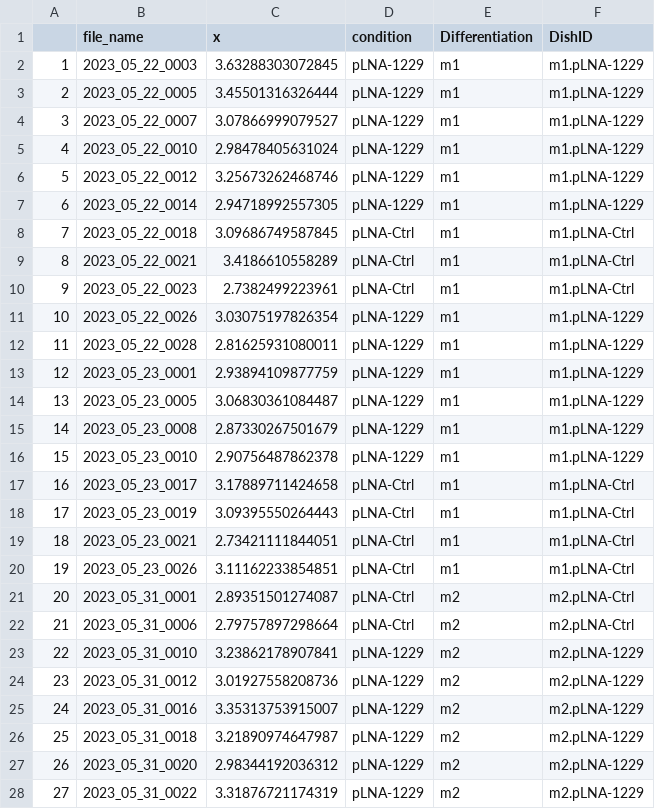
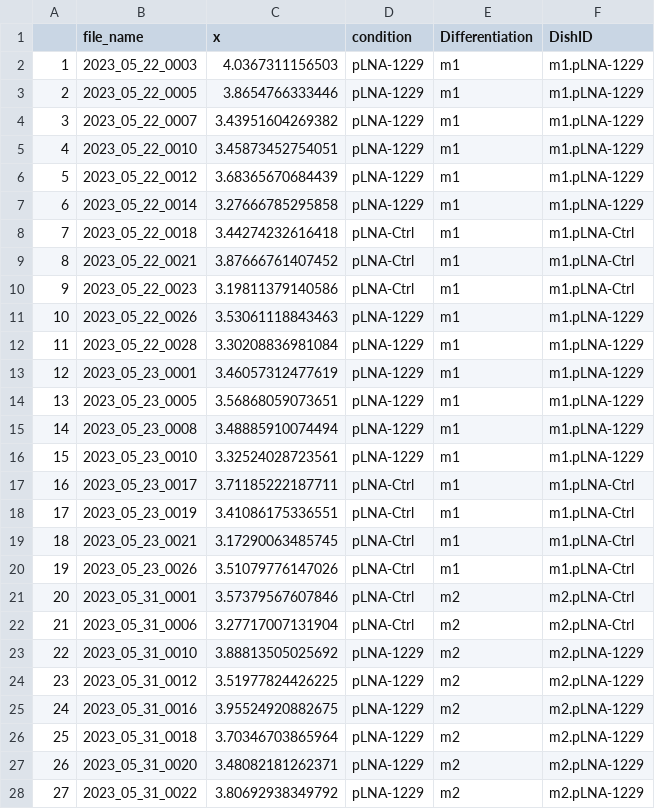
Before and after one commit to michasou/Soutschek_et_al.-2023, a CSV file: 12_SourceData/Fig3/Fig_3i_middle.csv, drawn as a sheet; only a part is shown; the diff covers the shown part only.

```diff
--- a/12_SourceData/Fig3/Fig_3i_middle.csv
+++ b/12_SourceData/Fig3/Fig_3i_middle.csv
@@ -1,28 +1,28 @@
 "","file_name","x","condition","Differentiation","DishID"
-"1","2023_05_22_0003",3.63288303072845,"pLNA-1229","m1","m1.pLNA-1229"
-"2","2023_05_22_0005",3.45501316326444,"pLNA-1229","m1","m1.pLNA-1229"
-"3","2023_05_22_0007",3.07866999079527,"pLNA-1229","m1","m1.pLNA-1229"
-"4","2023_05_22_0010",2.98478405631024,"pLNA-1229","m1","m1.pLNA-1229"
-"5","2023_05_22_0012",3.25673262468746,"pLNA-1229","m1","m1.pLNA-1229"
-"6","2023_05_22_0014",2.94718992557305,"pLNA-1229","m1","m1.pLNA-1229"
-"7","2023_05_22_0018",3.09686749587845,"pLNA-Ctrl","m1","m1.pLNA-Ctrl"
-"8","2023_05_22_0021",3.4186610558289,"pLNA-Ctrl","m1","m1.pLNA-Ctrl"
-"9","2023_05_22_0023",2.7382499223961,"pLNA-Ctrl","m1","m1.pLNA-Ctrl"
-"10","2023_05_22_0026",3.03075197826354,"pLNA-1229","m1","m1.pLNA-1229"
-"11","2023_05_22_0028",2.81625931080011,"pLNA-1229","m1","m1.pLNA-1229"
-"12","2023_05_23_0001",2.93894109877759,"pLNA-1229","m1","m1.pLNA-1229"
-"13","2023_05_23_0005",3.06830361084487,"pLNA-1229","m1","m1.pLNA-1229"
-"14","2023_05_23_0008",2.87330267501679,"pLNA-1229","m1","m1.pLNA-1229"
-"15","2023_05_23_0010",2.90756487862378,"pLNA-1229","m1","m1.pLNA-1229"
-"16","2023_05_23_0017",3.17889711424658,"pLNA-Ctrl","m1","m1.pLNA-Ctrl"
-"17","2023_05_23_0019",3.09395550264443,"pLNA-Ctrl","m1","m1.pLNA-Ctrl"
-"18","2023_05_23_0021",2.73421111844051,"pLNA-Ctrl","m1","m1.pLNA-Ctrl"
-"19","2023_05_23_0026",3.11162233854851,"pLNA-Ctrl","m1","m1.pLNA-Ctrl"
-"20","2023_05_31_0001",2.89351501274087,"pLNA-Ctrl","m2","m2.pLNA-Ctrl"
-"21","2023_05_31_0006",2.79757897298664,"pLNA-Ctrl","m2","m2.pLNA-Ctrl"
-"22","2023_05_31_0010",3.23862178907841,"pLNA-1229","m2","m2.pLNA-1229"
-"23","2023_05_31_0012",3.01927558208736,"pLNA-1229","m2","m2.pLNA-1229"
-"24","2023_05_31_0016",3.35313753915007,"pLNA-1229","m2","m2.pLNA-1229"
-"25","2023_05_31_0018",3.21890974647987,"pLNA-1229","m2","m2.pLNA-1229"
-"26","2023_05_31_0020",2.98344192036312,"pLNA-1229","m2","m2.pLNA-1229"
-"27","2023_05_31_0022",3.31876721174319,"pLNA-1229","m2","m2.pLNA-1229"
+"1","2023_05_22_0003",4.0367311156503,"pLNA-1229","m1","m1.pLNA-1229"
+"2","2023_05_22_0005",3.8654766333446,"pLNA-1229","m1","m1.pLNA-1229"
+"3","2023_05_22_0007",3.43951604269382,"pLNA-1229","m1","m1.pLNA-1229"
+"4","2023_05_22_0010",3.45873452754051,"pLNA-1229","m1","m1.pLNA-1229"
+"5","2023_05_22_0012",3.68365670684439,"pLNA-1229","m1","m1.pLNA-1229"
+"6","2023_05_22_0014",3.27666785295858,"pLNA-1229","m1","m1.pLNA-1229"
+"7","2023_05_22_0018",3.44274232616418,"pLNA-Ctrl","m1","m1.pLNA-Ctrl"
+"8","2023_05_22_0021",3.87666761407452,"pLNA-Ctrl","m1","m1.pLNA-Ctrl"
+"9","2023_05_22_0023",3.19811379140586,"pLNA-Ctrl","m1","m1.pLNA-Ctrl"
+"10","2023_05_22_0026",3.53061118843463,"pLNA-1229","m1","m1.pLNA-1229"
+"11","2023_05_22_0028",3.30208836981084,"pLNA-1229","m1","m1.pLNA-1229"
+"12","2023_05_23_0001",3.46057312477619,"pLNA-1229","m1","m1.pLNA-1229"
+"13","2023_05_23_0005",3.56868059073651,"pLNA-1229","m1","m1.pLNA-1229"
+"14","2023_05_23_0008",3.48885910074494,"pLNA-1229","m1","m1.pLNA-1229"
+"15","2023_05_23_0010",3.32524028723561,"pLNA-1229","m1","m1.pLNA-1229"
+"16","2023_05_23_0017",3.71185222187711,"pLNA-Ctrl","m1","m1.pLNA-Ctrl"
+"17","2023_05_23_0019",3.41086175336551,"pLNA-Ctrl","m1","m1.pLNA-Ctrl"
+"18","2023_05_23_0021",3.17290063485745,"pLNA-Ctrl","m1","m1.pLNA-Ctrl"
+"19","2023_05_23_0026",3.51079776147026,"pLNA-Ctrl","m1","m1.pLNA-Ctrl"
+"20","2023_05_31_0001",3.57379567607846,"pLNA-Ctrl","m2","m2.pLNA-Ctrl"
+"21","2023_05_31_0006",3.27717007131904,"pLNA-Ctrl","m2","m2.pLNA-Ctrl"
+"22","2023_05_31_0010",3.88813505025692,"pLNA-1229","m2","m2.pLNA-1229"
+"23","2023_05_31_0012",3.51977824426225,"pLNA-1229","m2","m2.pLNA-1229"
+"24","2023_05_31_0016",3.95524920882675,"pLNA-1229","m2","m2.pLNA-1229"
+"25","2023_05_31_0018",3.70346703865964,"pLNA-1229","m2","m2.pLNA-1229"
+"26","2023_05_31_0020",3.48082181262371,"pLNA-1229","m2","m2.pLNA-1229"
+"27","2023_05_31_0022",3.80692938349792,"pLNA-1229","m2","m2.pLNA-1229"
```
Also changed, not shown: 9 edited cells elsewhere in this file, 12_SourceData/Fig3/Fig_3i_right.csv, 12_SourceData/Fig3/Fig_3j_left.csv, 46 other files.
